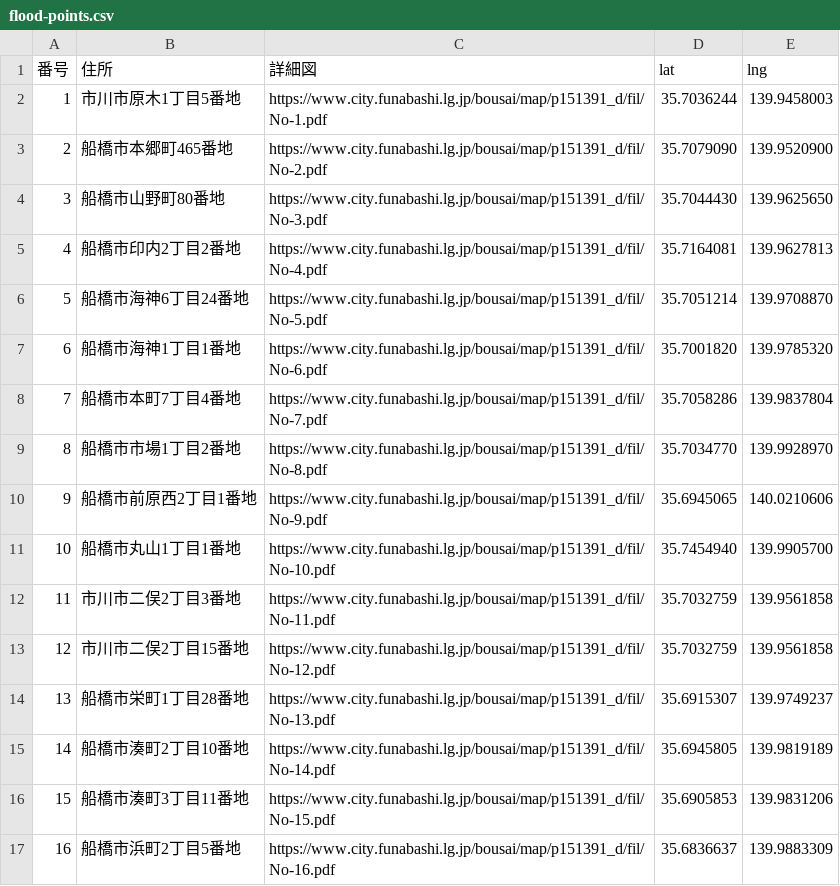
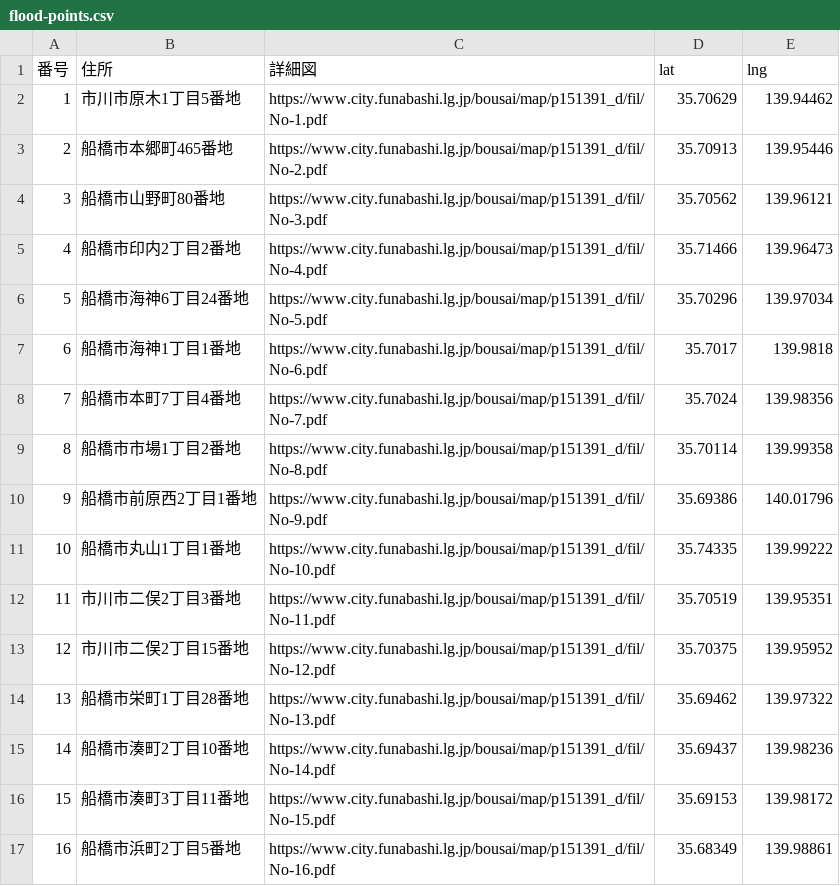
Before and after one commit to RyoSakon001/funabashi-kansui-map, a CSV file: data/flood-points.csv, drawn as a sheet; only a part is shown; the diff covers the shown part only.

```diff
--- a/data/flood-points.csv
+++ b/data/flood-points.csv
@@ -1,17 +1,17 @@
 番号,住所,詳細図,lat,lng
-1,市川市原木1丁目5番地,https://www.city.funabashi.lg.jp/bousai/map/p151391_d/fil/No-1.pdf,35.7036244,139.9458003
-2,船橋市本郷町465番地,https://www.city.funabashi.lg.jp/bousai/map/p151391_d/fil/No-2.pdf,35.7079090,139.9520900
-3,船橋市山野町80番地,https://www.city.funabashi.lg.jp/bousai/map/p151391_d/fil/No-3.pdf,35.7044430,139.9625650
-4,船橋市印内2丁目2番地,https://www.city.funabashi.lg.jp/bousai/map/p151391_d/fil/No-4.pdf,35.7164081,139.9627813
-5,船橋市海神6丁目24番地,https://www.city.funabashi.lg.jp/bousai/map/p151391_d/fil/No-5.pdf,35.7051214,139.9708870
-6,船橋市海神1丁目1番地,https://www.city.funabashi.lg.jp/bousai/map/p151391_d/fil/No-6.pdf,35.7001820,139.9785320
-7,船橋市本町7丁目4番地,https://www.city.funabashi.lg.jp/bousai/map/p151391_d/fil/No-7.pdf,35.7058286,139.9837804
-8,船橋市市場1丁目2番地,https://www.city.funabashi.lg.jp/bousai/map/p151391_d/fil/No-8.pdf,35.7034770,139.9928970
-9,船橋市前原西2丁目1番地,https://www.city.funabashi.lg.jp/bousai/map/p151391_d/fil/No-9.pdf,35.6945065,140.0210606
-10,船橋市丸山1丁目1番地,https://www.city.funabashi.lg.jp/bousai/map/p151391_d/fil/No-10.pdf,35.7454940,139.9905700
-11,市川市二俣2丁目3番地,https://www.city.funabashi.lg.jp/bousai/map/p151391_d/fil/No-11.pdf,35.7032759,139.9561858
-12,市川市二俣2丁目15番地,https://www.city.funabashi.lg.jp/bousai/map/p151391_d/fil/No-12.pdf,35.7032759,139.9561858
-13,船橋市栄町1丁目28番地,https://www.city.funabashi.lg.jp/bousai/map/p151391_d/fil/No-13.pdf,35.6915307,139.9749237
-14,船橋市湊町2丁目10番地,https://www.city.funabashi.lg.jp/bousai/map/p151391_d/fil/No-14.pdf,35.6945805,139.9819189
-15,船橋市湊町3丁目11番地,https://www.city.funabashi.lg.jp/bousai/map/p151391_d/fil/No-15.pdf,35.6905853,139.9831206
-16,船橋市浜町2丁目5番地,https://www.city.funabashi.lg.jp/bousai/map/p151391_d/fil/No-16.pdf,35.6836637,139.9883309
+1,市川市原木1丁目5番地,https://www.city.funabashi.lg.jp/bousai/map/p151391_d/fil/No-1.pdf,35.70629,139.94462
+2,船橋市本郷町465番地,https://www.city.funabashi.lg.jp/bousai/map/p151391_d/fil/No-2.pdf,35.70913,139.95446
+3,船橋市山野町80番地,https://www.city.funabashi.lg.jp/bousai/map/p151391_d/fil/No-3.pdf,35.70562,139.96121
+4,船橋市印内2丁目2番地,https://www.city.funabashi.lg.jp/bousai/map/p151391_d/fil/No-4.pdf,35.71466,139.96473
+5,船橋市海神6丁目24番地,https://www.city.funabashi.lg.jp/bousai/map/p151391_d/fil/No-5.pdf,35.70296,139.97034
+6,船橋市海神1丁目1番地,https://www.city.funabashi.lg.jp/bousai/map/p151391_d/fil/No-6.pdf,35.7017,139.9818
+7,船橋市本町7丁目4番地,https://www.city.funabashi.lg.jp/bousai/map/p151391_d/fil/No-7.pdf,35.7024,139.98356
+8,船橋市市場1丁目2番地,https://www.city.funabashi.lg.jp/bousai/map/p151391_d/fil/No-8.pdf,35.70114,139.99358
+9,船橋市前原西2丁目1番地,https://www.city.funabashi.lg.jp/bousai/map/p151391_d/fil/No-9.pdf,35.69386,140.01796
+10,船橋市丸山1丁目1番地,https://www.city.funabashi.lg.jp/bousai/map/p151391_d/fil/No-10.pdf,35.74335,139.99222
+11,市川市二俣2丁目3番地,https://www.city.funabashi.lg.jp/bousai/map/p151391_d/fil/No-11.pdf,35.70519,139.95351
+12,市川市二俣2丁目15番地,https://www.city.funabashi.lg.jp/bousai/map/p151391_d/fil/No-12.pdf,35.70375,139.95952
+13,船橋市栄町1丁目28番地,https://www.city.funabashi.lg.jp/bousai/map/p151391_d/fil/No-13.pdf,35.69462,139.97322
+14,船橋市湊町2丁目10番地,https://www.city.funabashi.lg.jp/bousai/map/p151391_d/fil/No-14.pdf,35.69437,139.98236
+15,船橋市湊町3丁目11番地,https://www.city.funabashi.lg.jp/bousai/map/p151391_d/fil/No-15.pdf,35.69153,139.98172
+16,船橋市浜町2丁目5番地,https://www.city.funabashi.lg.jp/bousai/map/p151391_d/fil/No-16.pdf,35.68349,139.98861
```
Also changed, not shown: 52 edited cells elsewhere in this file.
